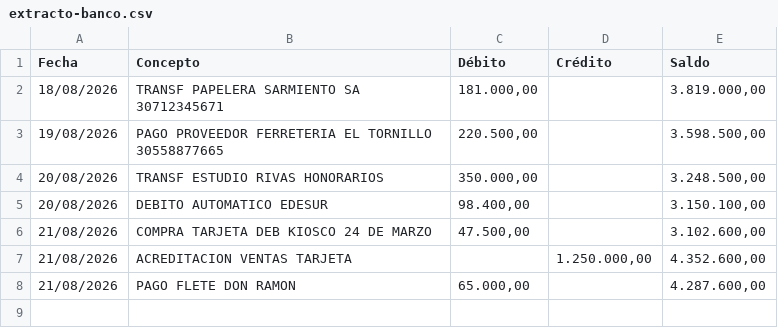
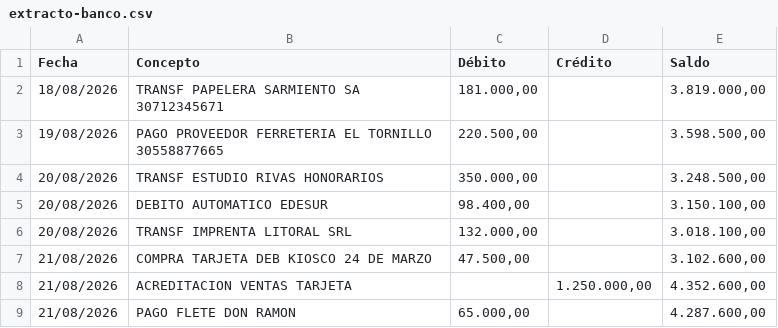
Before and after one commit to valentinogalfre/cotejo, a CSV file: samples/extracto-banco.csv, drawn as a sheet.

Commit message:
Sample de factura PDF digital con capa de texto real
Los PDF que emite ARCA son digitales, no escaneados: el camino 'texto
embebido → sin OCR' es el más común en la realidad y no tenía sample
que lo ejercitara. La 09-imprenta-digital.pdf (pdf-lib, Helvetica + QR
embebido) lo cubre: procesa en ~5 s porque saltea el OCR entero.
Extracto y ground truth actualizados para que concilie.

```diff
--- a/samples/extracto-banco.csv
+++ b/samples/extracto-banco.csv
@@ -5,2 +5,3 @@
 20/08/2026;DEBITO AUTOMATICO EDESUR;98.400,00;;3.150.100,00
+20/08/2026;TRANSF IMPRENTA LITORAL SRL;132.000,00;;3.018.100,00
 21/08/2026;COMPRA TARJETA DEB KIOSCO 24 DE MARZO;47.500,00;;3.102.600,00
```
Also changed, not shown: 5 other files.
